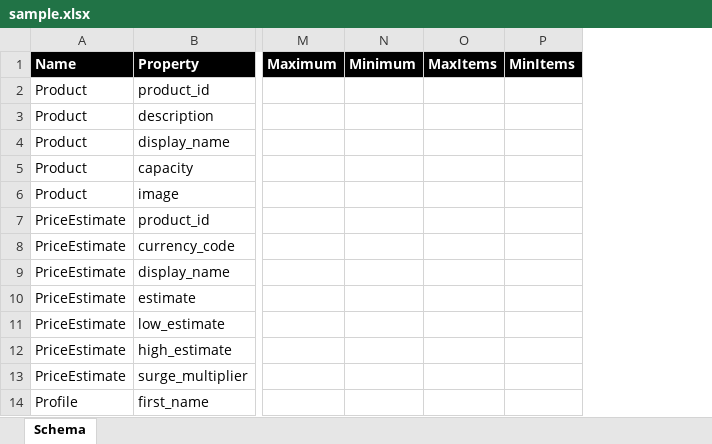
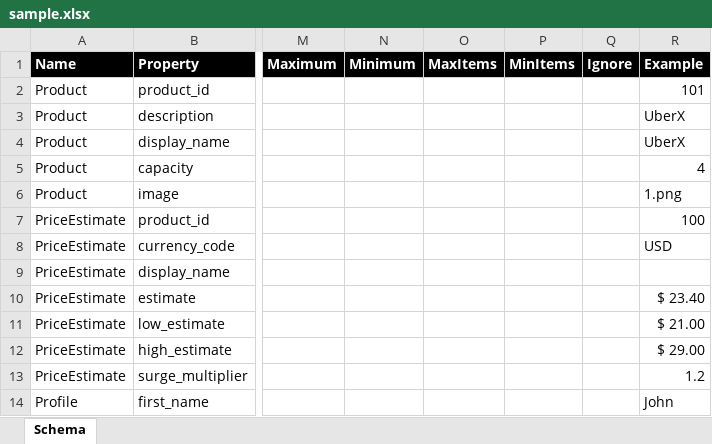
Before and after one commit to pponugo/excel2jsonschema, an Excel workbook: example/sample.xlsx, sheet Schema, drawn as a sheet; only a part is shown, gaps mark what is left out; values as stored, in another font and other column widths than the file's, no borders; the diff names each change by its address in the sheet, - before the commit and + after, or states it on an @@ line.

Commit message:
add example

```diff
--- a/example/sample.xlsx (sheet Schema)
+++ b/example/sample.xlsx (sheet Schema)
+column Q (Ignore), empty
+column R (Example), rows 2-14: 101 | UberX | UberX | 4 | 1.png | 100 | USD |  | $ 23.40 | $ 21.00 | $ 29.00 | 1.2 | John
```
Also changed, not shown: example/advanced-sample.xlsx, 3 other files.
